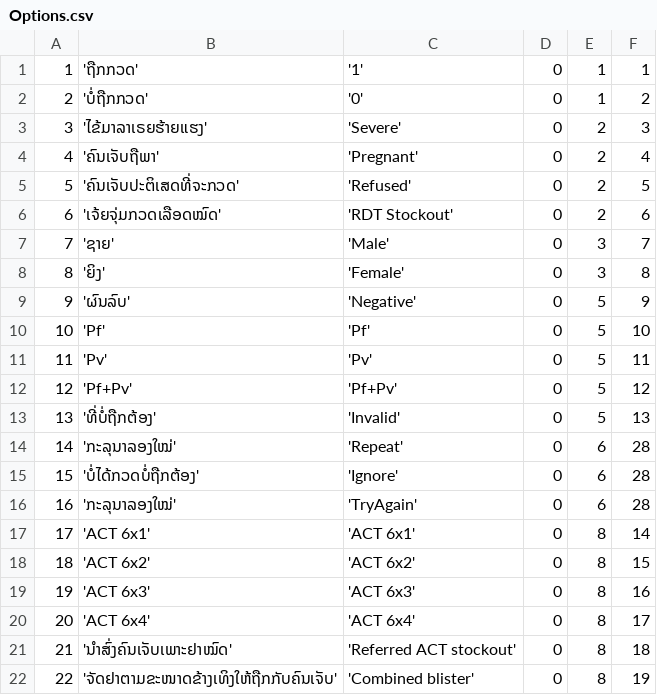
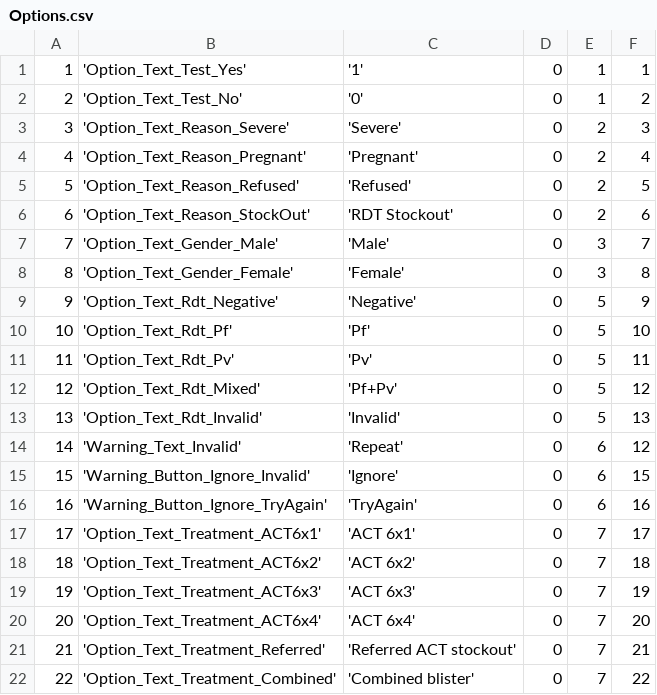
Before and after one commit to EyeSeeTea/pictureapp, a CSV file: app/src/laos/assets/Options.csv, drawn as a sheet; only a part is shown; the diff covers the shown part only; the diff names each change by its address in the sheet, - before the commit and + after, or states it on an @@ line.

Commit message:
Added Options and remove bad options and fix ids

```diff
--- a/app/src/laos/assets/Options.csv
+++ b/app/src/laos/assets/Options.csv
-B1: 'ຖືກກວດ'
+B1: 'Option_Text_Test_Yes'
-B2: 'ບໍ່ຖືກກວດ'
+B2: 'Option_Text_Test_No'
-B3: 'ໄຂ້ມາລາເຣຍຮ້າຍແຮງ'
+B3: 'Option_Text_Reason_Severe'
-B4: 'ຄົນເຈັບຖືພາ'
+B4: 'Option_Text_Reason_Pregnant'
-B5: 'ຄົນເຈັບປະຕິເສດທີ່ຈະກວດ'
+B5: 'Option_Text_Reason_Refused'
-B6: 'ເຈ້ຍຈຸ່ມກວດເລືອດໝົດ'
+B6: 'Option_Text_Reason_StockOut'
-B7: 'ຊາຍ'
+B7: 'Option_Text_Gender_Male'
-B8: 'ຍິງ'
+B8: 'Option_Text_Gender_Female'
-B9: 'ຜົນລົບ'
+B9: 'Option_Text_Rdt_Negative'
-B10: 'Pf'
+B10: 'Option_Text_Rdt_Pf'
-B11: 'Pv'
+B11: 'Option_Text_Rdt_Pv'
-B12: 'Pf+Pv'
+B12: 'Option_Text_Rdt_Mixed'
-B13: 'ທີ່ບໍ່ຖືກຕ້ອງ'
+B13: 'Option_Text_Rdt_Invalid'
-B14: 'ກະລຸນາລອງໃໝ່'
+B14: 'Warning_Text_Invalid'
-F14: 28
+F14: 12
-B15: 'ບໍ່ໄດ້ກວດບໍ່ຖືກຕ້ອງ'
+B15: 'Warning_Button_Ignore_Invalid'
-F15: 28
+F15: 15
-B16: 'ກະລຸນາລອງໃໝ່'
+B16: 'Warning_Button_Ignore_TryAgain'
-F16: 28
+F16: 16
-B17: 'ACT 6x1'
+B17: 'Option_Text_Treatment_ACT6x1'
-E17:E22: 8
+E17:E22: 7
-F17: 14
+F17: 17
-B18: 'ACT 6x2'
+B18: 'Option_Text_Treatment_ACT6x2'
-F18: 15
+F18: 18
-B19: 'ACT 6x3'
+B19: 'Option_Text_Treatment_ACT6x3'
-F19: 16
+F19: 19
-B20: 'ACT 6x4'
+B20: 'Option_Text_Treatment_ACT6x4'
-F20: 17
+F20: 20
-B21: 'ນຳສົ່ງຄົນເຈັບເພາະຢາໝົດ'
+B21: 'Option_Text_Treatment_Referred'
-F21: 18
+F21: 21
-B22: 'ຈັດຢາຕາມຂະໜາດຂ້າງເທິງໃຫ້ຖືກກັບຄົນເຈັບ'
+B22: 'Option_Text_Treatment_Combined'
-F22: 19
+F22: 22
```
Also changed, not shown: 4 added rows, 8 removed rows, 6 edited cells and row numbers in column A elsewhere in this file, app/src/laos/assets/OptionAttributes.csv, app/src/laos/assets/Questions.csv, 7 other files.
